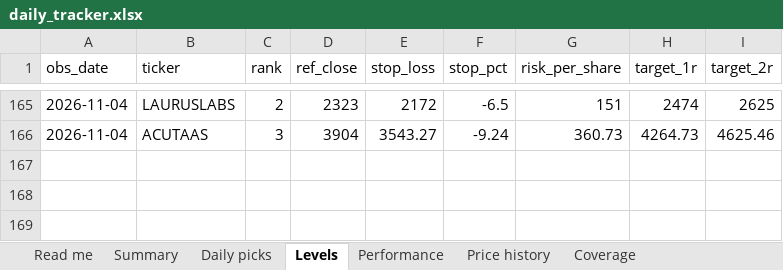
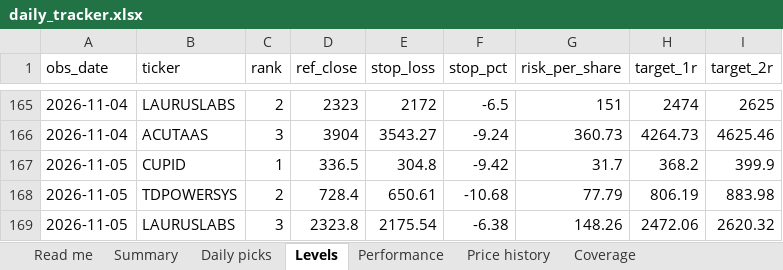
Before and after one commit to compukidsdgp-creator/Swing-trading, an Excel workbook: reports/daily_tracker.xlsx, sheet Levels, drawn as a sheet; only a part is shown, gaps mark what is left out; values as stored, in another font and other column widths than the file's, no borders; the diff names each change by its address in the sheet, - before the commit and + after, or states it on an @@ line.

```diff
--- a/reports/daily_tracker.xlsx (sheet Levels)
+++ b/reports/daily_tracker.xlsx (sheet Levels)
+row 167: 2026-11-05 | CUPID | 1 | 336.5 | 304.8 | -9.42 | 31.7 | 368.2 | 399.9
+row 168: 2026-11-05 | TDPOWERSYS | 2 | 728.4 | 650.61 | -10.68 | 77.79 | 806.19 | 883.98
+row 169: 2026-11-05 | LAURUSLABS | 3 | 2323.8 | 2175.54 | -6.38 | 148.26 | 2472.06 | 2620.32
```
Also changed, not shown: sheet Performance, sheet Price history, sheet Daily picks, sheet Summary, sheet Coverage, sheet Read me, 7 other files.
